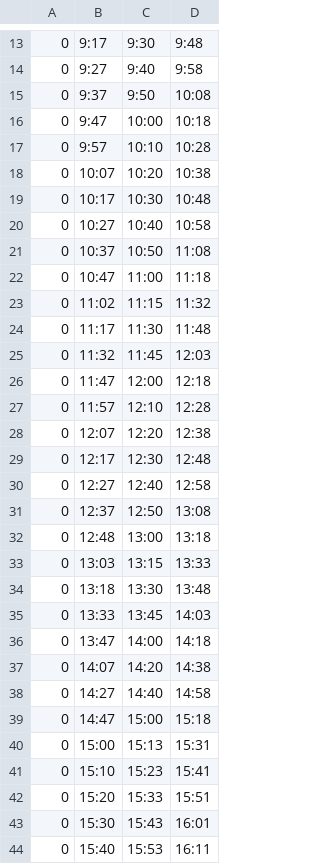
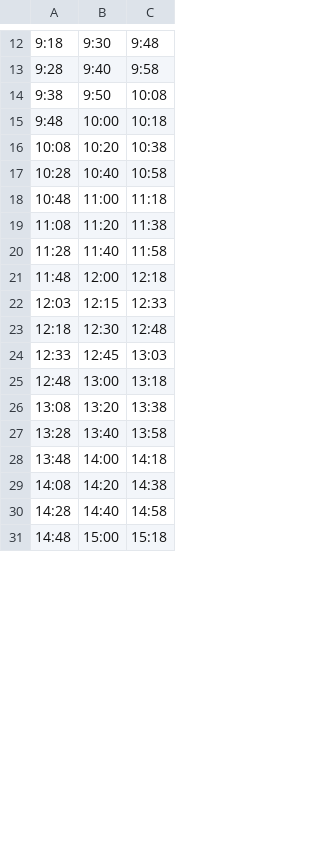
Before and after one commit to akin0ri/tut_bus_bot, a CSV file: extraordinary_time_table/2/hachioji.csv, drawn as a sheet; only a part is shown, gaps mark what is left out; removed rows and columns are numbered as before the commit, all else as after; the diff covers the shown part only; the diff names each change by its address in the sheet, - before the commit and + after, or states it on an @@ line.

Commit message:
Update shuttle time tables in minamino.csv and dormitory_weekdays.csv

```diff
--- a/extraordinary_time_table/2/hachioji.csv
+++ b/extraordinary_time_table/2/hachioji.csv
-column A, rows 13-16: all 0; row 18: 0; row 20: 0; row 22: 0; row 26: 0; row 29: 0; row 32: 0; rows 36-39: all 0
-column B, rows 13-16: 9:17 | 9:27 | 9:37 | 9:47; row 18: 10:07; row 20: 10:27; row 22: 10:47; row 26: 11:47; row 29: 12:17; row 32: 12:48; rows 36-39: 13:47 | 14:07 | 14:27 | 14:47
+column A, rows 12-18: 9:18 | 9:28 | 9:38 | 9:48 | 10:08 | 10:28 | 10:48; row 21: 11:48; row 23: 12:18; row 25: 12:48; rows 28-31: 13:48 | 14:08 | 14:28 | 14:48
-row 17: 0 | 9:57 | 10:10 | 10:28
-row 19: 0 | 10:17 | 10:30 | 10:48
-row 21: 0 | 10:37 | 10:50 | 11:08
-row 23: 0 | 11:02 | 11:15 | 11:32
-row 24: 0 | 11:17 | 11:30 | 11:48
-row 25: 0 | 11:32 | 11:45 | 12:03
+row 19: 11:08 | 11:20 | 11:38
+row 20: 11:28 | 11:40 | 11:58
-row 27: 0 | 11:57 | 12:10 | 12:28
-row 28: 0 | 12:07 | 12:20 | 12:38
+row 22: 12:03 | 12:15 | 12:33
-row 30: 0 | 12:27 | 12:40 | 12:58
-row 31: 0 | 12:37 | 12:50 | 13:08
+row 24: 12:33 | 12:45 | 13:03
-row 33: 0 | 13:03 | 13:15 | 13:33
-row 34: 0 | 13:18 | 13:30 | 13:48
-row 35: 0 | 13:33 | 13:45 | 14:03
+row 26: 13:08 | 13:20 | 13:38
+row 27: 13:28 | 13:40 | 13:58
-row 40: 0 | 15:00 | 15:13 | 15:31
-row 41: 0 | 15:10 | 15:23 | 15:41
-row 42: 0 | 15:20 | 15:33 | 15:51
-row 43: 0 | 15:30 | 15:43 | 16:01
-row 44: 0 | 15:40 | 15:53 | 16:11
```
Also changed, not shown: 18 added rows and 7 removed rows elsewhere in this file, app/latest_time_table/dormitory_weekdays.csv, extraordinary_time_table/2/minamino.csv, 4 other files.
